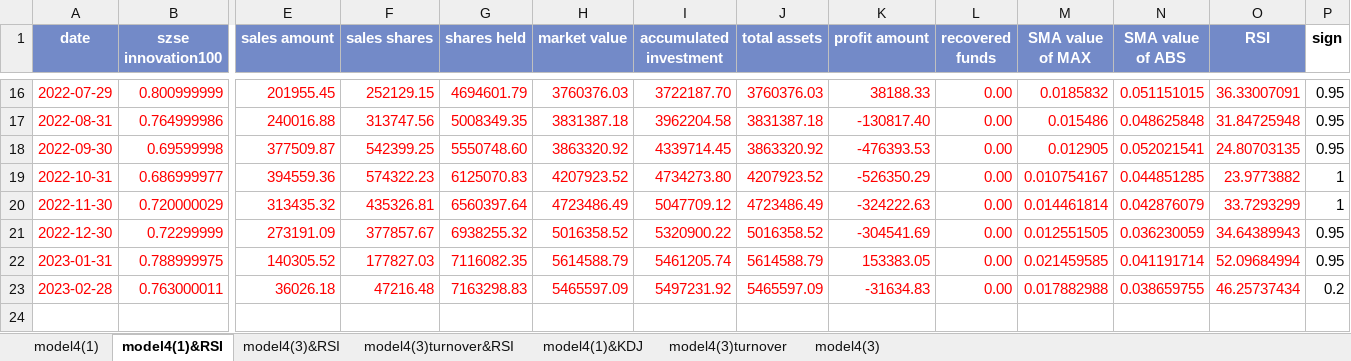
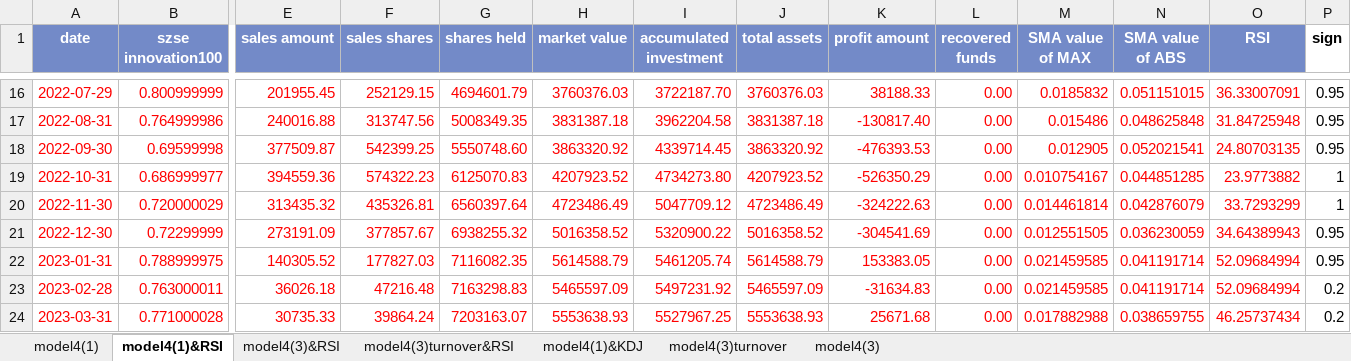
Before and after one commit to laienwei/valuationquan, an Excel workbook: lai/valuationquan/szseinnovation100ETF/szseinnovation100ETFmodel4(RSI&KDJ).xlsx, sheet model4(1)&RSI, drawn as a sheet; only a part is shown, gaps mark what is left out; values as stored, in another font and other column widths than the file's, no borders; charts and pictures and conditional formats not drawn; rows hold the shown columns only; the diff names each change by its address in the sheet, - before the commit and + after, or states it on an @@ line.

```diff
--- a/lai/valuationquan/szseinnovation100ETF/szseinnovation100ETFmodel4(RSI&KDJ).xlsx (sheet model4(1)&RSI)
+++ b/lai/valuationquan/szseinnovation100ETF/szseinnovation100ETFmodel4(RSI&KDJ).xlsx (sheet model4(1)&RSI)
-M23 (SMA value of MAX): 0.017882988
+M23 (SMA value of MAX): 0.021459585
-N23 (SMA value of ABS): 0.038659755
+N23 (SMA value of ABS): 0.041191714
-O23 (RSI): 46.25737434
+O23 (RSI): 52.09684994
+row 24: 2023-03-31 | 0.771000028 | 30735.33 | 39864.24 | 7203163.07 | 5553638.93 | 5527967.25 | 5553638.93 | 25671.68 | 0.00 | 0.017882988 | 0.038659755 | 46.25737434 | 0.2
```
Also changed, not shown: sheet model4(1)&KDJ, sheet model4(3)turnover&RSI, sheet model4(3)&RSI, sheet model4(3)turnover, sheet model4(3), sheet model4(1), charts or pictures, lai/valuationquan/CNIESG300index/CNIESG300indexmodel1.xlsx, lai/valuationquan/szseinnovation100ETF/szseinnovation100ETFmodel1.xlsx, 7 other files.
